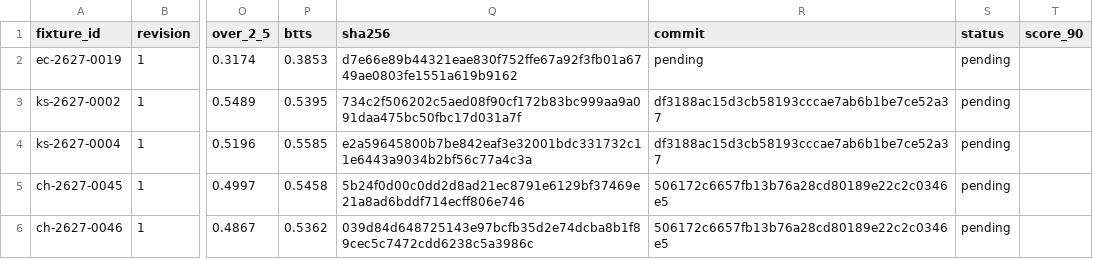
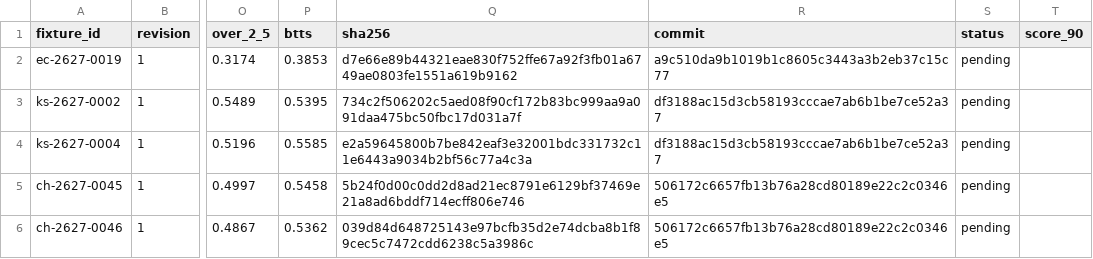
Before and after one commit to thetouchlineatlas-com/ledger, a CSV file: ledger.csv, drawn as a sheet; only a part is shown, gaps mark what is left out; the diff names each change by its address in the sheet, - before the commit and + after, or states it on an @@ line.

Commit message:
Ledger 2026-11-25T17:11:21Z

```diff
--- a/ledger.csv
+++ b/ledger.csv
-R2 (commit): pending
+R2 (commit): a9c510da9b1019b1c8605c3443a3b2eb37c15c77
```
Also changed, not shown: 2 other files.
